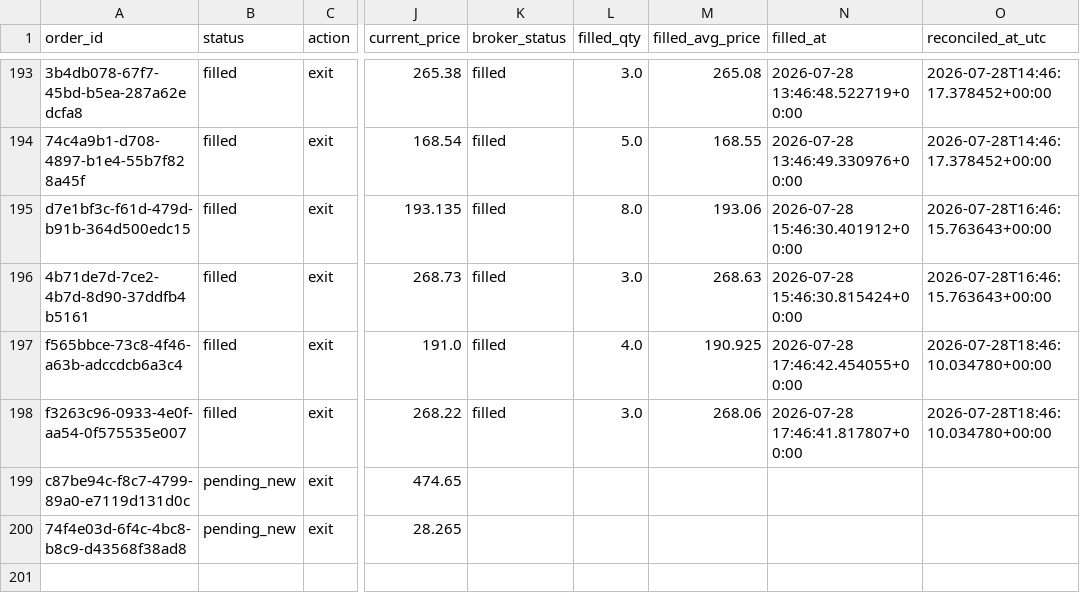
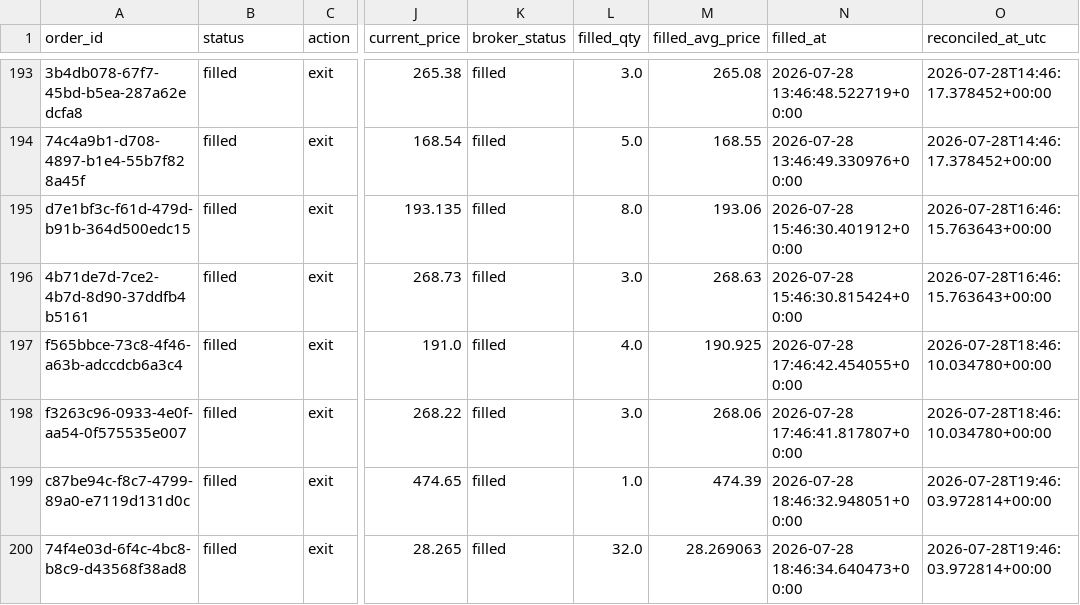
Before and after one commit to 6ixtyn9-sudo/Price, a CSV file: localdata/trade_journal_futures.csv, drawn as a sheet; only a part is shown, gaps mark what is left out; the diff names each change by its address in the sheet, - before the commit and + after, or states it on an @@ line.

```diff
--- a/localdata/trade_journal_futures.csv
+++ b/localdata/trade_journal_futures.csv
-B199:B200 (status): pending_new
+B199:B200 (status): filled
-K199:K200 (broker_status): (empty)
+K199:K200 (broker_status): filled
-L199 (filled_qty): (empty)
+L199 (filled_qty): 1.0
-M199 (filled_avg_price): (empty)
+M199 (filled_avg_price): 474.39
-N199 (filled_at): (empty)
+N199 (filled_at): 2026-07-28 18:46:32.948051+00:00
-O199:O200 (reconciled_at_utc): (empty)
+O199:O200 (reconciled_at_utc): 2026-07-28T19:46:03.972814+00:00
-L200 (filled_qty): (empty)
+L200 (filled_qty): 32.0
-M200 (filled_avg_price): (empty)
+M200 (filled_avg_price): 28.269063
-N200 (filled_at): (empty)
+N200 (filled_at): 2026-07-28 18:46:34.640473+00:00
```
Also changed, not shown: localdata/paper_trade_log_futures.csv, 1 other file.
